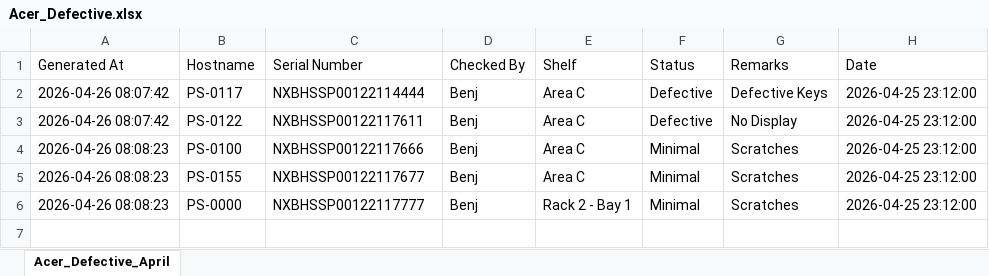
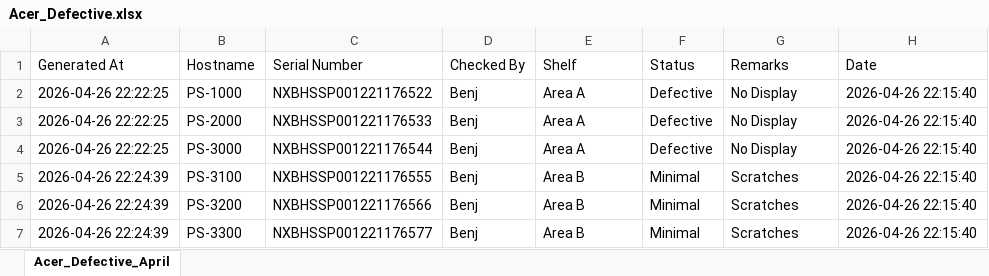
Before and after one commit to mrkbnj/finaladvprj, an Excel workbook: excel_exports/warehouse_1/Acer_Defective.xlsx, sheet Acer_Defective_April, drawn as a sheet; values as stored, in another font and other column widths than the file's, no borders; addresses are those after the commit; the diff names each change by its address in the sheet, - before the commit and + after, or states it on an @@ line.

```diff
--- a/excel_exports/warehouse_1/Acer_Defective.xlsx (sheet Acer_Defective_April)
+++ b/excel_exports/warehouse_1/Acer_Defective.xlsx (sheet Acer_Defective_April)
-A2:A3 (Generated At): 2026-04-26 08:07:42
+A2:A3 (Generated At): 2026-04-26 22:22:25
-B2 (Hostname): PS-0117
+B2 (Hostname): PS-1000
-C2 (Serial Number): NXBHSSP00122114444
+C2 (Serial Number): NXBHSSP001221176522
-E2:E3 (Shelf): Area C
+E2:E3 (Shelf): Area A
-G2 (Remarks): Defective Keys
+G2 (Remarks): No Display
-H2:H3 (Date): 2026-04-25 23:12:00
+H2:H3 (Date): 2026-04-26 22:15:40
-B3 (Hostname): PS-0122
+B3 (Hostname): PS-2000
-C3 (Serial Number): NXBHSSP00122117611
+C3 (Serial Number): NXBHSSP001221176533
+row 4: 2026-04-26 22:22:25 | PS-3000 | NXBHSSP001221176544 | Benj | Area A | Defective | No Display | 2026-04-26 22:15:40
-A5:A7 (Generated At): 2026-04-26 08:08:23
+A5:A7 (Generated At): 2026-04-26 22:24:39
-B5 (Hostname): PS-0100
+B5 (Hostname): PS-3100
-C5 (Serial Number): NXBHSSP00122117666
+C5 (Serial Number): NXBHSSP001221176555
-E5:E6 (Shelf): Area C
+E5:E6 (Shelf): Area B
-H5:H7 (Date): 2026-04-25 23:12:00
+H5:H7 (Date): 2026-04-26 22:15:40
-B6 (Hostname): PS-0155
+B6 (Hostname): PS-3200
-C6 (Serial Number): NXBHSSP00122117677
+C6 (Serial Number): NXBHSSP001221176566
-B7 (Hostname): PS-0000
+B7 (Hostname): PS-3300
-C7 (Serial Number): NXBHSSP00122117777
+C7 (Serial Number): NXBHSSP001221176577
-E7 (Shelf): Rack 2 - Bay 1
+E7 (Shelf): Area B
```
Also changed, not shown: users.xlsx, 16 other files.
